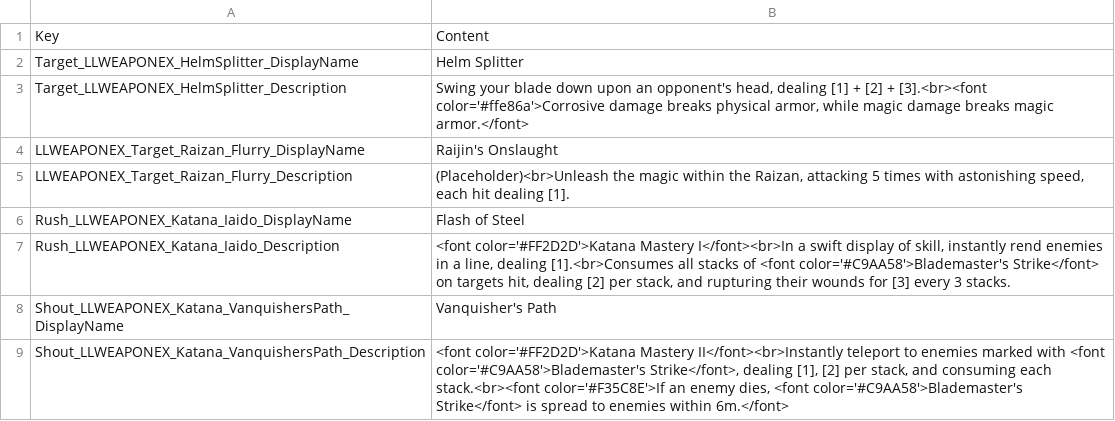
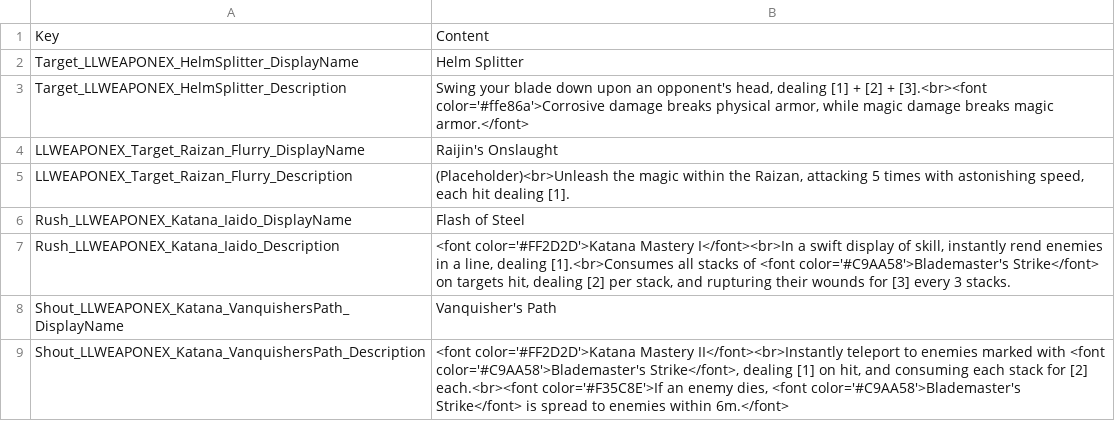
Before and after one commit to LaughingLeader-DOS2-Mods/WeaponExpansion, a TSV file: LocalKeys/LLWEAPONEX_Skills_Katanas.tsv, drawn as a sheet.

```diff
--- a/LocalKeys/LLWEAPONEX_Skills_Katanas.tsv
+++ b/LocalKeys/LLWEAPONEX_Skills_Katanas.tsv
@@ -8,2 +8,2 @@ Rush_LLWEAPONEX_Katana_Iaido_Description	<font color='#FF2D2D'>Katana Mastery I<
 Shout_LLWEAPONEX_Katana_VanquishersPath_DisplayName	Vanquisher's Path
-Shout_LLWEAPONEX_Katana_VanquishersPath_Description	<font color='#FF2D2D'>Katana Mastery II</font><br>Instantly teleport to enemies marked with <font color='#C9AA58'>Blademaster's Strike</font>, dealing [1], [2] per stack, and consuming each stack.<br><font color='#F35C8E'>If an enemy dies, <font color='#C9AA58'>Blademaster's Strike</font> is spread to enemies within 6m.</font>
+Shout_LLWEAPONEX_Katana_VanquishersPath_Description	<font color='#FF2D2D'>Katana Mastery II</font><br>Instantly teleport to enemies marked with <font color='#C9AA58'>Blademaster's Strike</font>, dealing [1] on hit, and consuming each stack for [2] each.<br><font color='#F35C8E'>If an enemy dies, <font color='#C9AA58'>Blademaster's Strike</font> is spread to enemies within 6m.</font>
```
Also changed, not shown: LocalKeys/LLWEAPONEX_TagNames.tsv, 11 other files.
